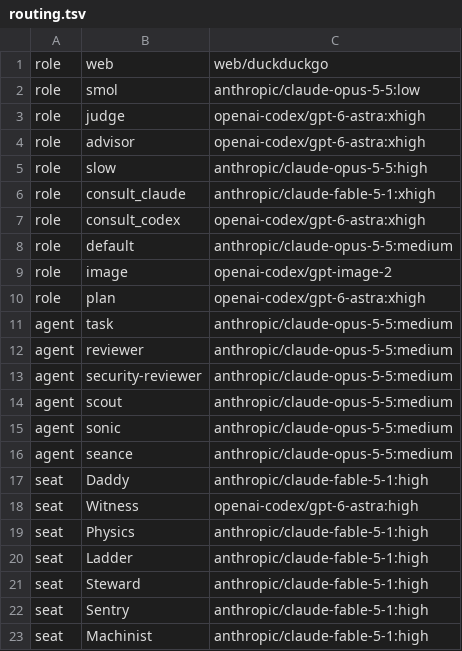
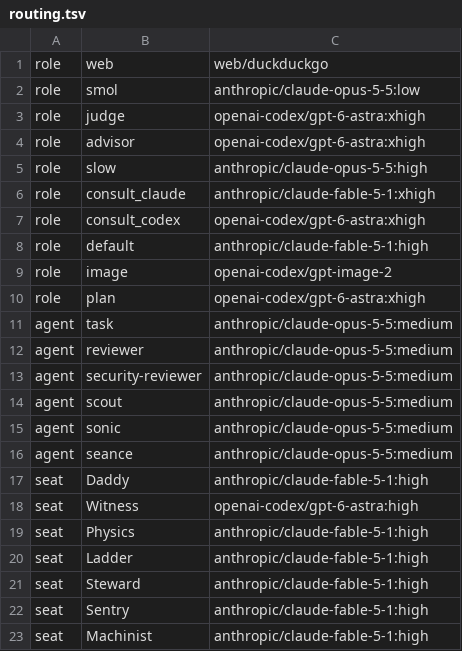
Before and after one commit to aien-dev/aienos.com, a TSV file: routing.tsv, drawn as a sheet.

```diff
--- a/routing.tsv
+++ b/routing.tsv
@@ -7,3 +7,3 @@ role	consult_claude	anthropic/claude-fable-5-1:xhigh
 role	consult_codex	openai-codex/gpt-6-astra:xhigh
-role	default	anthropic/claude-opus-5-5:medium
+role	default	anthropic/claude-fable-5-1:high
 role	image	openai-codex/gpt-image-2
```
Also changed, not shown: 1 other file.
